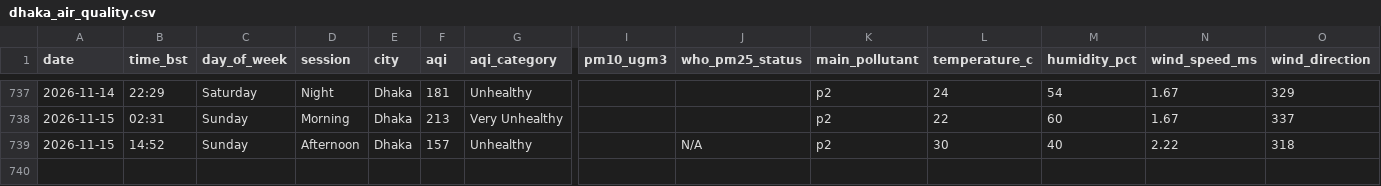
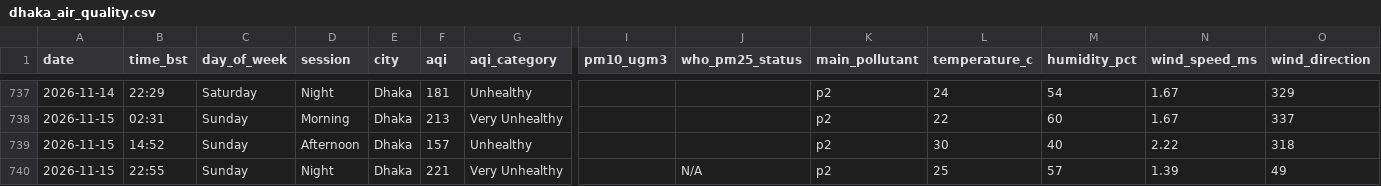
Before and after one commit to tahira489/bangladesh-air-quality, a CSV file: dhaka_air_quality.csv, drawn as a sheet; only a part is shown, gaps mark what is left out; rows hold the shown columns only; the diff names each change by its address in the sheet, - before the commit and + after, or states it on an @@ line.

```diff
--- a/dhaka_air_quality.csv
+++ b/dhaka_air_quality.csv
-J739 (who_pm25_status): N/A
+J739 (who_pm25_status): (empty)
+row 740: 2026-11-15 | 22:55 | Sunday | Night | Dhaka | 221 | Very Unhealthy |  | N/A | p2 | 25 | 57 | 1.39 | 49
```
